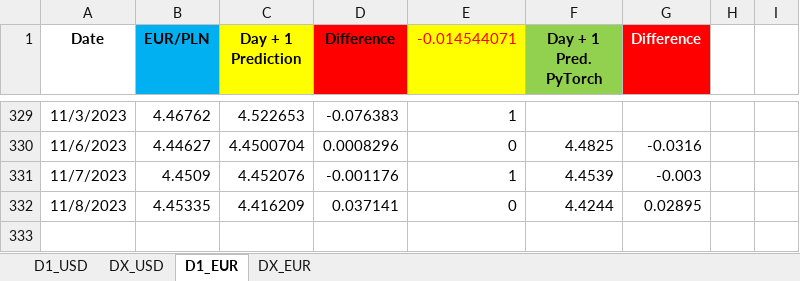
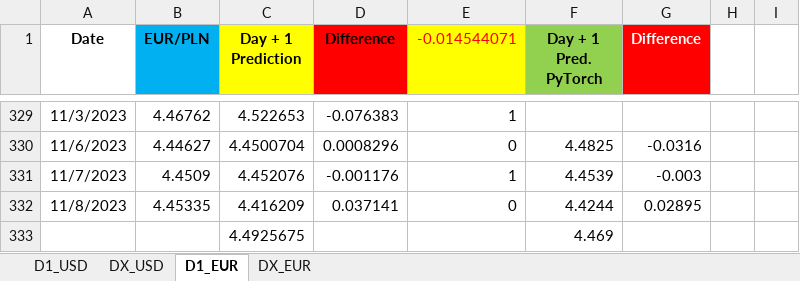
Before and after one commit to Mike7205/lstm1, an Excel workbook: LSTM_mv.xlsx, sheet D1_EUR, drawn as a sheet; only a part is shown, gaps mark what is left out; values as stored, in another font and other column widths than the file's, no borders; the diff names each change by its address in the sheet, - before the commit and + after, or states it on an @@ line.

Commit message:
Add files via upload

```diff
--- a/LSTM_mv.xlsx (sheet D1_EUR)
+++ b/LSTM_mv.xlsx (sheet D1_EUR)
+row 333:  |  | 4.4925675 |  |  | 4.469
```
Also changed, not shown: sheet D1_USD.
